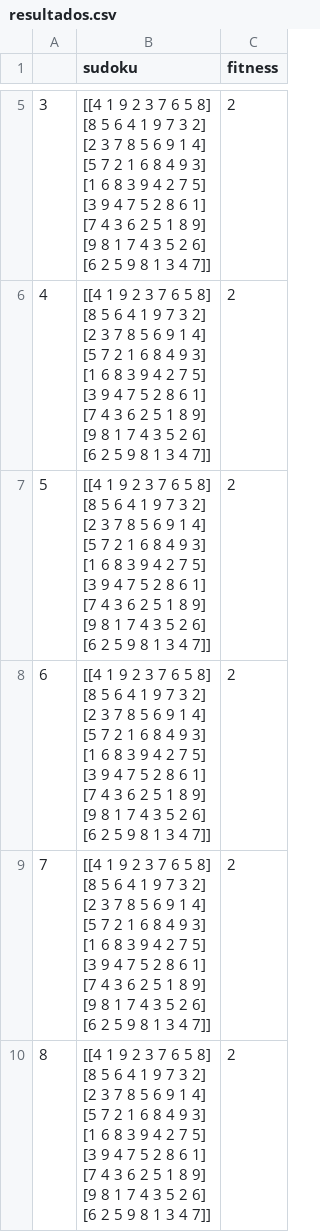
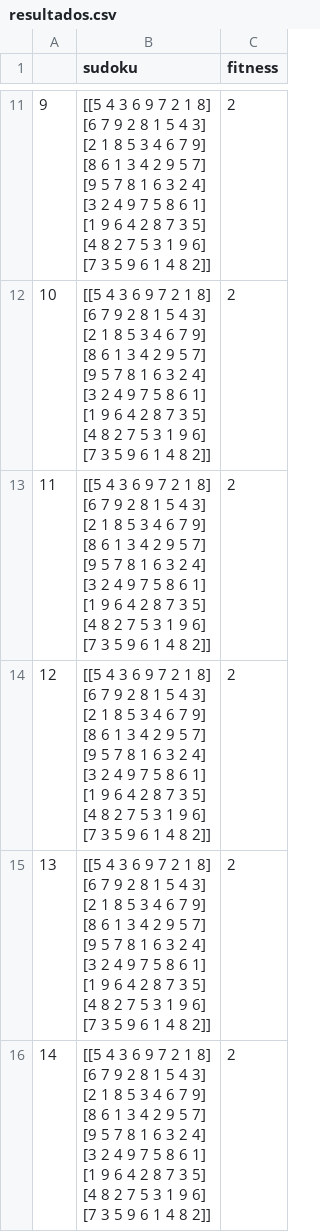
Before and after one commit to miracFence/Optimizacion_Metaheuristicas_II, a CSV file: Sudoku/src/main/resultados.csv, drawn as a sheet; only a part is shown, gaps mark what is left out; addresses are those after the commit; ↵ is a line break in a cell; the diff covers the shown part only; the diff names each change by its address in the sheet, - before the commit and + after, or states it on an @@ line.

```diff
--- a/Sudoku/src/main/resultados.csv
+++ b/Sudoku/src/main/resultados.csv
@@ column A renumbered from row 10 down @@
-B11:B16 (sudoku): [[4 1 9 2 3 7 6 5 8] ↵ [8 5 6 4 1 9 7 3 2] ↵ [2 3 7 8 5 6 9 1 4] ↵ [5 7 2 1 6 8 4 9 3] ↵ [1 6 8 3 9 4 2 7 5] ↵ [3 9 4 7 5 2 8 6 1] ↵ [7 4 3 6 2 5 1 8 9] ↵ [9 8 1 7 4 3 5 2 6] ↵ [6 2 5 9 8 1 3 4 7]]
+B11:B16 (sudoku): [[5 4 3 6 9 7 2 1 8] ↵ [6 7 9 2 8 1 5 4 3] ↵ [2 1 8 5 3 4 6 7 9] ↵ [8 6 1 3 4 2 9 5 7] ↵ [9 5 7 8 1 6 3 2 4] ↵ [3 2 4 9 7 5 8 6 1] ↵ [1 9 6 4 2 8 7 3 5] ↵ [4 8 2 7 5 3 1 9 6] ↵ [7 3 5 9 6 1 4 8 2]]
```
Also changed, not shown: 12 added rows, 2 removed rows and 3 edited cells elsewhere in this file, 5 other files.
